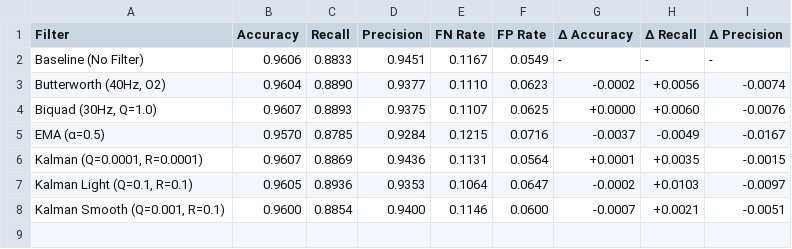
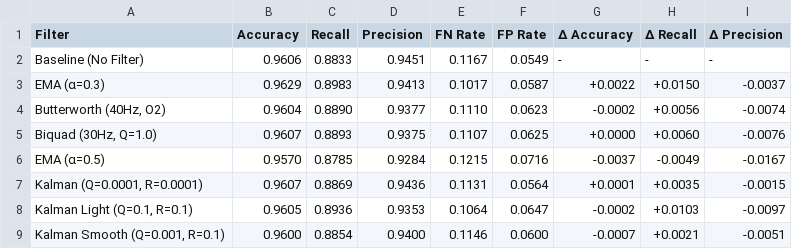
Before and after one commit to zinaassi/ankleband, a CSV file: outputs/filter_redo/filter_comparison_summary.csv, drawn as a sheet; the diff names each change by its address in the sheet, - before the commit and + after, or states it on an @@ line.

```diff
--- a/outputs/filter_redo/filter_comparison_summary.csv
+++ b/outputs/filter_redo/filter_comparison_summary.csv
+row 3: EMA (α=0.3) | 0.9629 | 0.8983 | 0.9413 | 0.1017 | 0.0587 | +0.0022 | +0.0150 | -0.0037
```
Also changed, not shown: outputs/filter_redo/filter_comparison_raw_results.csv, 19 other files.
